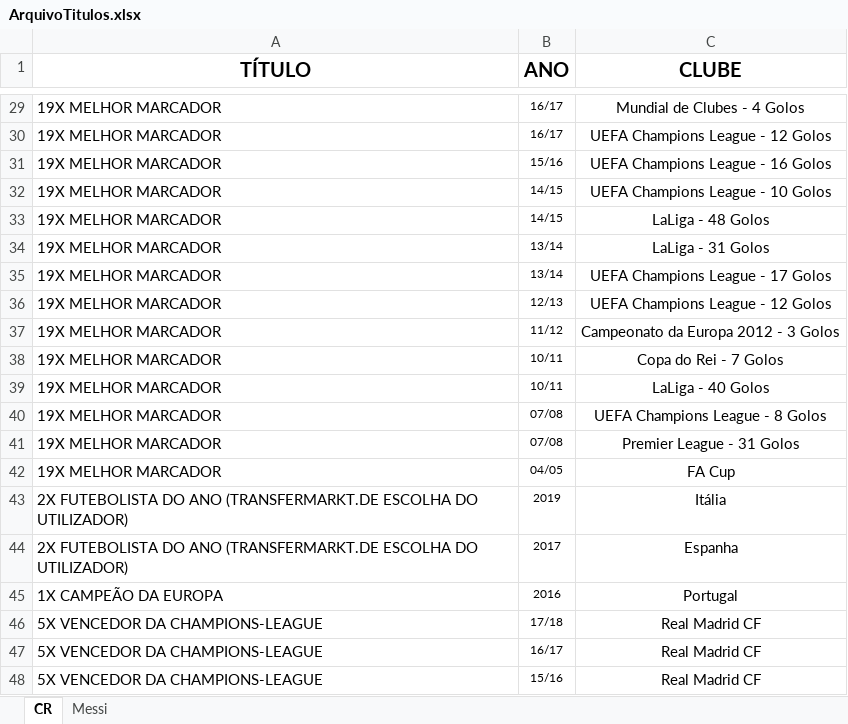
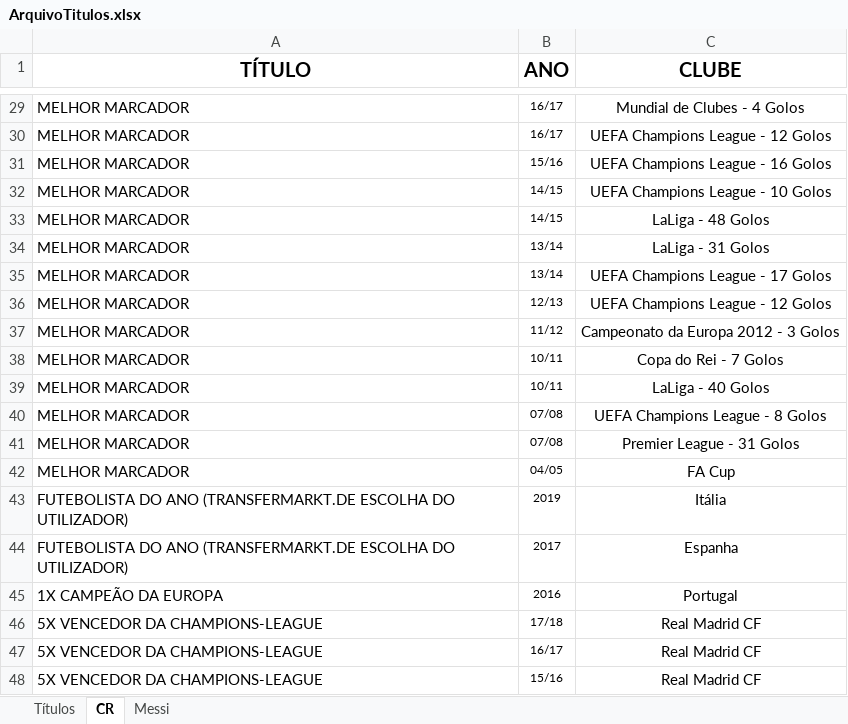
Before and after one commit to liliansom/GOAT, an Excel workbook: data/Nova pasta/ArquivoTitulos.xlsx, sheet CR, drawn as a sheet; only a part is shown, gaps mark what is left out; values as stored, in another font and other column widths than the file's, no borders; the diff covers the shown part only; the diff names each change by its address in the sheet, - before the commit and + after, or states it on an @@ line.

Commit message:
corrigido bug contagem pontos por títulos
Identificado e corrigido bug na contagem de pontos por títulos

```diff
--- a/data/Nova pasta/ArquivoTitulos.xlsx (sheet CR)
+++ b/data/Nova pasta/ArquivoTitulos.xlsx (sheet CR)
+sheet tab: Títulos
-A29:A42 (TÍTULO): 19X MELHOR MARCADOR
+A29:A42 (TÍTULO): MELHOR MARCADOR
-A43:A44 (TÍTULO): 2X FUTEBOLISTA DO…
+A43:A44 (TÍTULO): FUTEBOLISTA DO…
```
Also changed, not shown: 27 edited cells elsewhere in this sheet, 11 other files.
